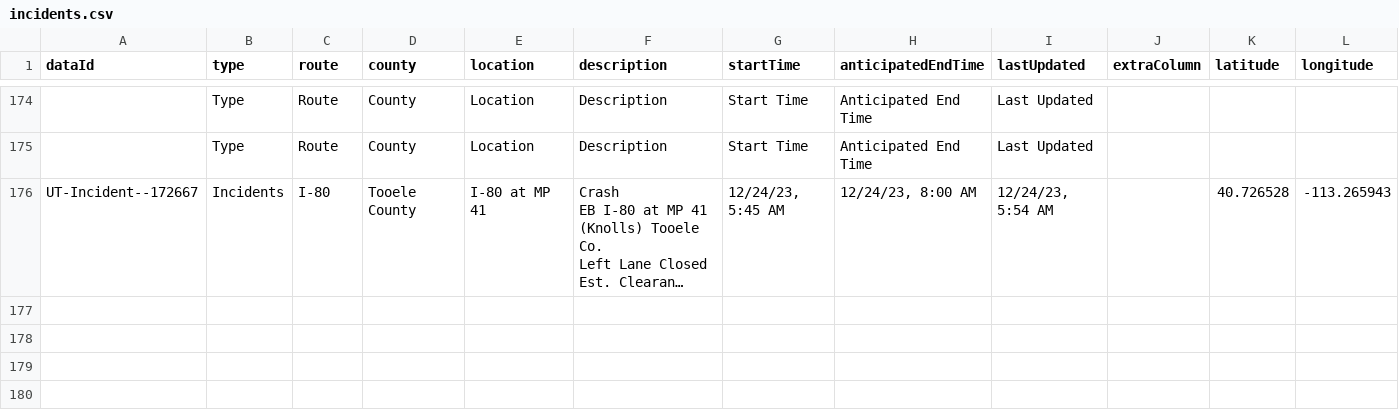
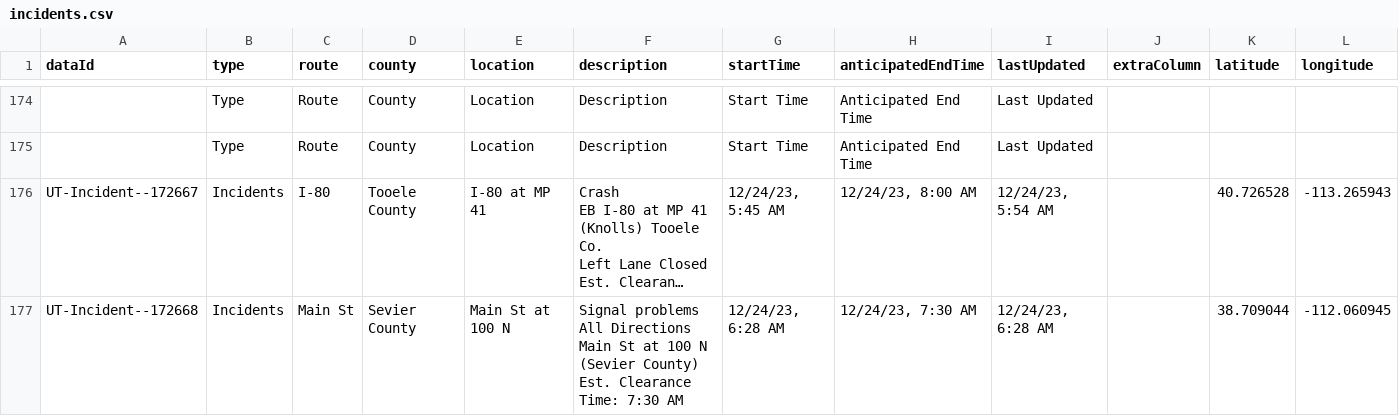
Before and after one commit to evanapplegate/evanapplegate.github.io, a CSV file: traffic_incidents_map/incidents.csv, drawn as a sheet; only a part is shown, gaps mark what is left out; long unchanged cells end in …; ↵ is a line break in a cell; the diff names each change by its address in the sheet, - before the commit and + after, or states it on an @@ line.

```diff
--- a/traffic_incidents_map/incidents.csv
+++ b/traffic_incidents_map/incidents.csv
+row 177: UT-Incident--172668 | Incidents | Main St | Sevier County | Main St at 100 N | Signal problems ↵ All Directions Main St at 100 N (Sevier County) ↵ Est. Clearance Time: 7:30 AM | 12/24/23, 6:28 AM | 12/24/23, 7:30 AM | 12/24/23, 6:28 AM |  | 38.709044 | -112.060945
```
